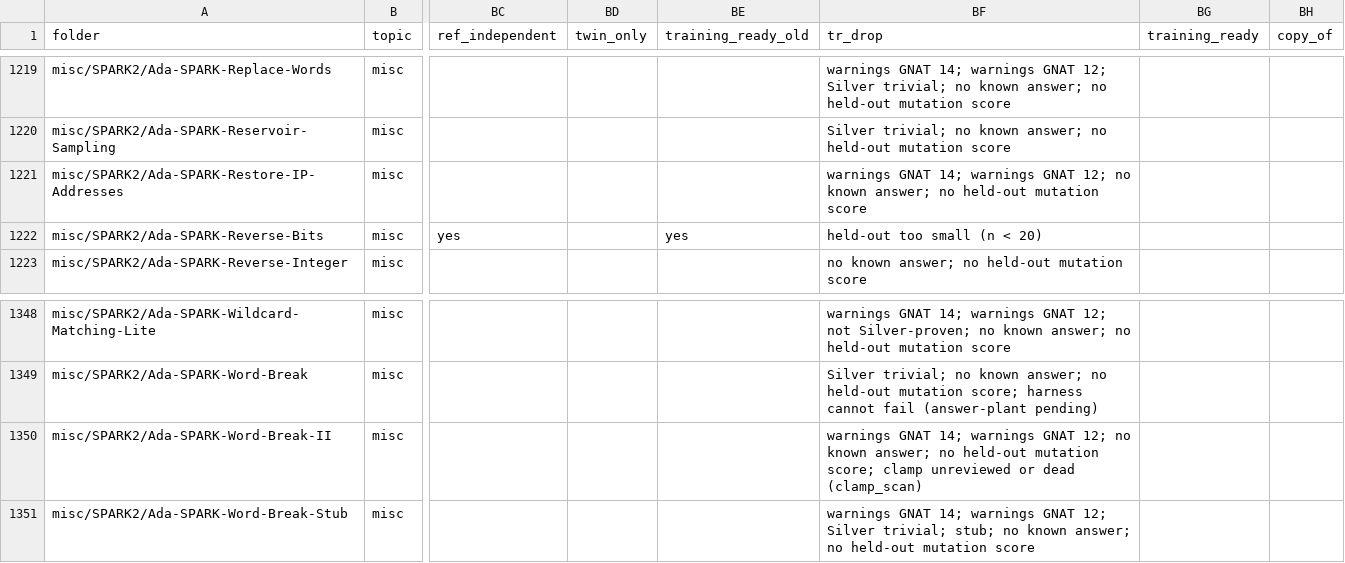
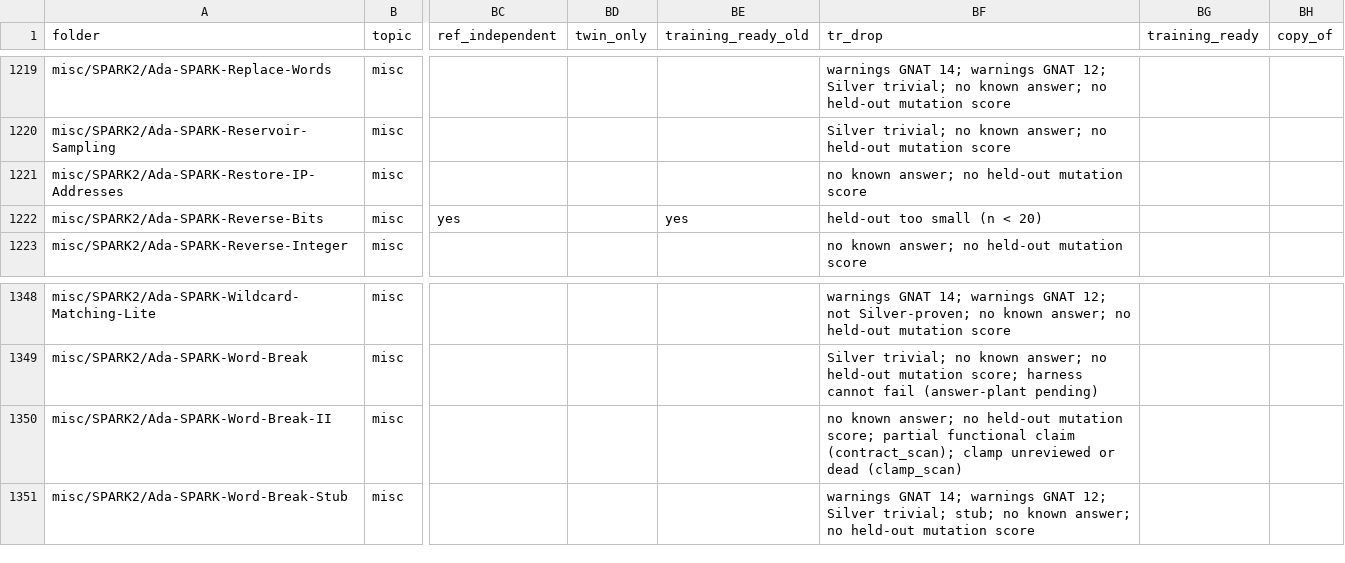
Before and after one commit to RobertBoettcherSF/Ada-Algorithms, a CSV file: PROOFS.csv, drawn as a sheet; only a part is shown, gaps mark what is left out; the diff covers the shown part only; the diff names each change by its address in the sheet, - before the commit and + after, or states it on an @@ line.

```diff
--- a/PROOFS.csv
+++ b/PROOFS.csv
-BF1221 (tr_drop): warnings GNAT 14; warnings GNAT 12; no known…
+BF1221 (tr_drop): no known…
-BF1350 (tr_drop): warnings GNAT 14; warnings GNAT 12; no known answer; no held-out mutation score; clamp unreviewed…
+BF1350 (tr_drop): no known answer; no held-out mutation score; partial functional claim (contract_scan); clamp unreviewed…
```
Also changed, not shown: 20 edited cells elsewhere in this file, 3 other files.
